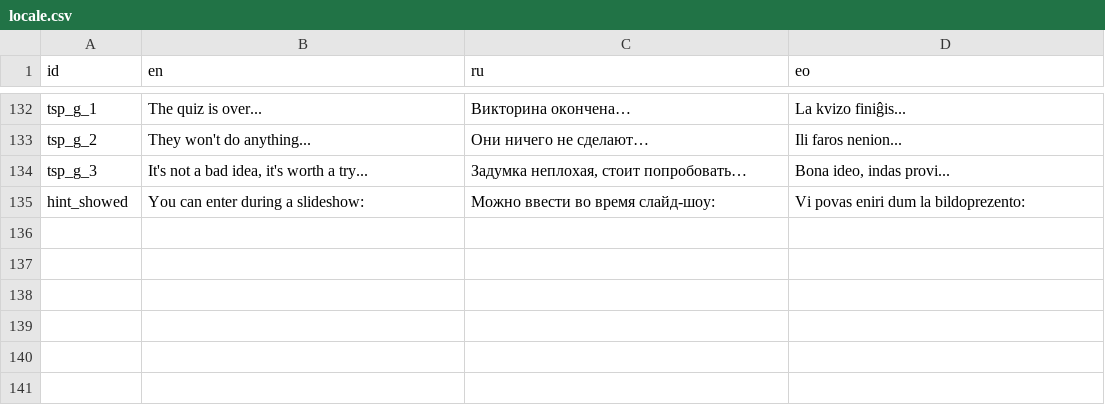
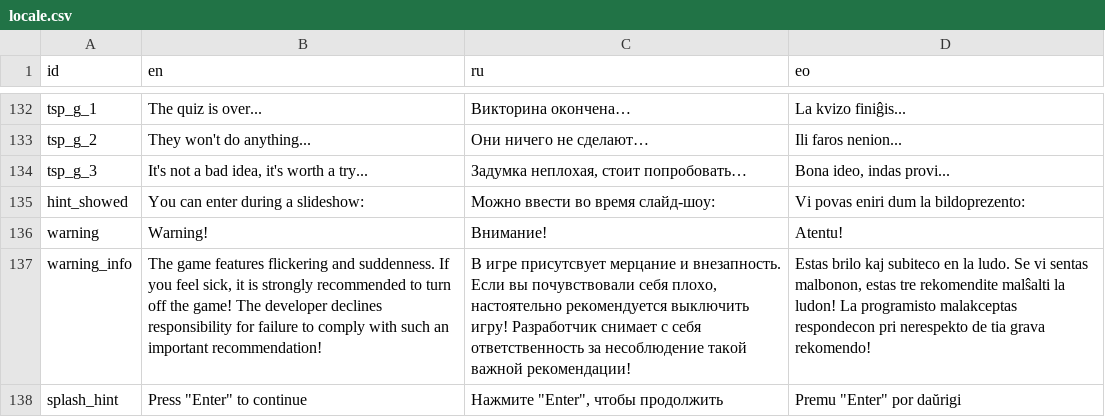
Before and after one commit to danredtmf/Quiz, a CSV file: resourses/locale/locale.csv, drawn as a sheet; only a part is shown, gaps mark what is left out; the diff names each change by its address in the sheet, - before the commit and + after, or states it on an @@ line.

```diff
--- a/resourses/locale/locale.csv
+++ b/resourses/locale/locale.csv
+row 136: warning | Warning! | Внимание! | Atentu!
+row 137: warning_info | The game features flickering and suddenness. If you feel sick, it is strongly recommended to turn off the game! The developer declines responsibility for failure to comply with such an important recommendation! | В игре присутсвует мерцание и внезапность. Если вы почувствовали себя плохо, настоятельно рекомендуется выключить игру! Разработчик снимает с себя ответственность за несоблюдение такой важной рекомендации! | Estas brilo kaj subiteco en la ludo. Se vi sentas malbonon, estas tre rekomendite malŝalti la ludon! La programisto malakceptas respondecon pri nerespekto de tia grava rekomendo!
+row 138: splash_hint | Press "Enter" to continue | Нажмите "Enter", чтобы продолжить | Premu "Enter" por daŭrigi
```
Also changed, not shown: 10 other files.
